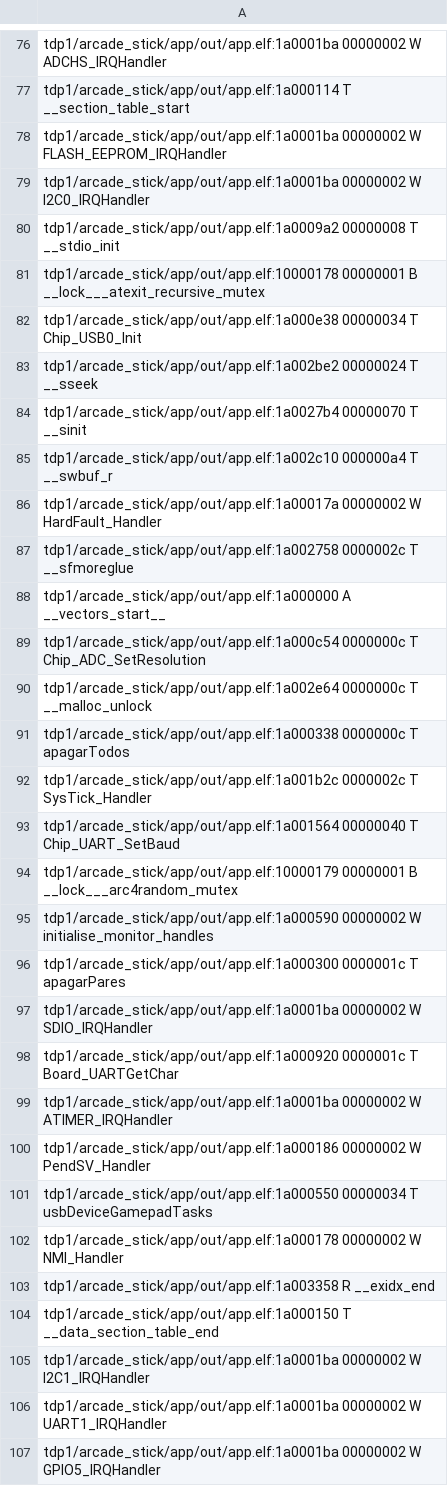
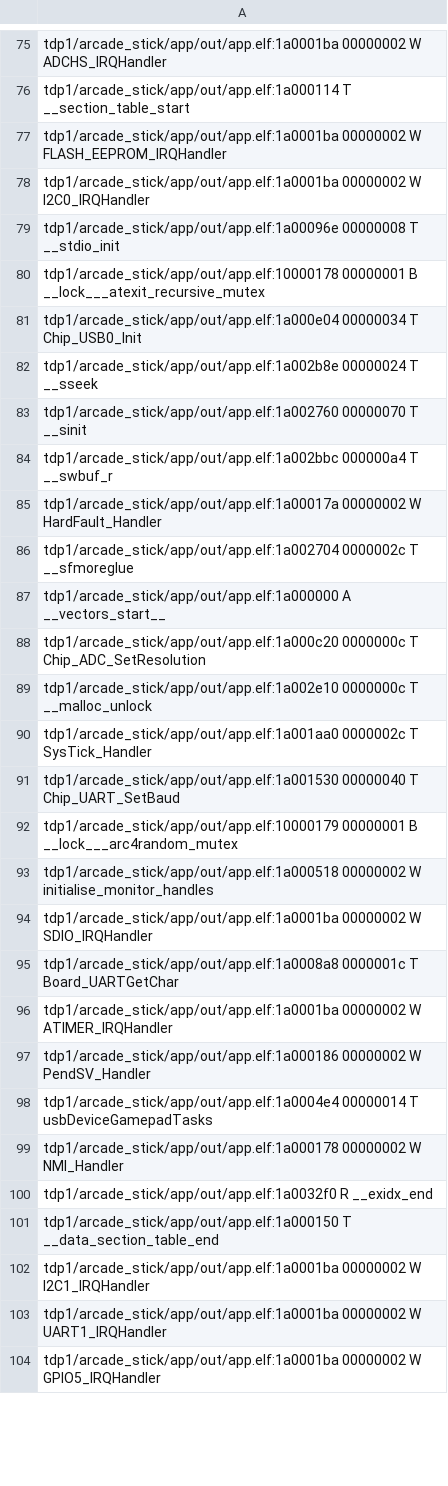
Before and after one commit to sergiocld99/EDU-CIAA-Arcade-Stick, a CSV file: tdp1/arcade_stick/app/out/app.names.csv, drawn as a sheet; only a part is shown, gaps mark what is left out; the diff covers the shown part only.

```diff
--- a/tdp1/arcade_stick/app/out/app.names.csv
+++ b/tdp1/arcade_stick/app/out/app.names.csv
@@ -79,26 +78,24 @@ tdp1/arcade_stick/app/out/app.elf:1a0001ba 00000002 W FLASH_EEPROM_IRQHandler
 tdp1/arcade_stick/app/out/app.elf:1a0001ba 00000002 W I2C0_IRQHandler
-tdp1/arcade_stick/app/out/app.elf:1a0009a2 00000008 T __stdio_init
+tdp1/arcade_stick/app/out/app.elf:1a00096e 00000008 T __stdio_init
 tdp1/arcade_stick/app/out/app.elf:10000178 00000001 B __lock___atexit_recursive_mutex
-tdp1/arcade_stick/app/out/app.elf:1a000e38 00000034 T Chip_USB0_Init
-tdp1/arcade_stick/app/out/app.elf:1a002be2 00000024 T __sseek
-tdp1/arcade_stick/app/out/app.elf:1a0027b4 00000070 T __sinit
-tdp1/arcade_stick/app/out/app.elf:1a002c10 000000a4 T __swbuf_r
+tdp1/arcade_stick/app/out/app.elf:1a000e04 00000034 T Chip_USB0_Init
+tdp1/arcade_stick/app/out/app.elf:1a002b8e 00000024 T __sseek
+tdp1/arcade_stick/app/out/app.elf:1a002760 00000070 T __sinit
+tdp1/arcade_stick/app/out/app.elf:1a002bbc 000000a4 T __swbuf_r
 tdp1/arcade_stick/app/out/app.elf:1a00017a 00000002 W HardFault_Handler
-tdp1/arcade_stick/app/out/app.elf:1a002758 0000002c T __sfmoreglue
+tdp1/arcade_stick/app/out/app.elf:1a002704 0000002c T __sfmoreglue
 tdp1/arcade_stick/app/out/app.elf:1a000000 A __vectors_start__
-tdp1/arcade_stick/app/out/app.elf:1a000c54 0000000c T Chip_ADC_SetResolution
-tdp1/arcade_stick/app/out/app.elf:1a002e64 0000000c T __malloc_unlock
-tdp1/arcade_stick/app/out/app.elf:1a000338 0000000c T apagarTodos
-tdp1/arcade_stick/app/out/app.elf:1a001b2c 0000002c T SysTick_Handler
-tdp1/arcade_stick/app/out/app.elf:1a001564 00000040 T Chip_UART_SetBaud
+tdp1/arcade_stick/app/out/app.elf:1a000c20 0000000c T Chip_ADC_SetResolution
+tdp1/arcade_stick/app/out/app.elf:1a002e10 0000000c T __malloc_unlock
+tdp1/arcade_stick/app/out/app.elf:1a001aa0 0000002c T SysTick_Handler
+tdp1/arcade_stick/app/out/app.elf:1a001530 00000040 T Chip_UART_SetBaud
 tdp1/arcade_stick/app/out/app.elf:10000179 00000001 B __lock___arc4random_mutex
-tdp1/arcade_stick/app/out/app.elf:1a000590 00000002 W initialise_monitor_handles
-tdp1/arcade_stick/app/out/app.elf:1a000300 0000001c T apagarPares
+tdp1/arcade_stick/app/out/app.elf:1a000518 00000002 W initialise_monitor_handles
 tdp1/arcade_stick/app/out/app.elf:1a0001ba 00000002 W SDIO_IRQHandler
-tdp1/arcade_stick/app/out/app.elf:1a000920 0000001c T Board_UARTGetChar
+tdp1/arcade_stick/app/out/app.elf:1a0008a8 0000001c T Board_UARTGetChar
 tdp1/arcade_stick/app/out/app.elf:1a0001ba 00000002 W ATIMER_IRQHandler
 tdp1/arcade_stick/app/out/app.elf:1a000186 00000002 W PendSV_Handler
-tdp1/arcade_stick/app/out/app.elf:1a000550 00000034 T usbDeviceGamepadTasks
+tdp1/arcade_stick/app/out/app.elf:1a0004e4 00000014 T usbDeviceGamepadTasks
 tdp1/arcade_stick/app/out/app.elf:1a000178 00000002 W NMI_Handler
-tdp1/arcade_stick/app/out/app.elf:1a003358 R __exidx_end
+tdp1/arcade_stick/app/out/app.elf:1a0032f0 R __exidx_end
 tdp1/arcade_stick/app/out/app.elf:1a000150 T __data_section_table_end
```
Also changed, not shown: 5 added rows, 3 removed rows and 171 edited cells elsewhere in this file, 5 other files.
